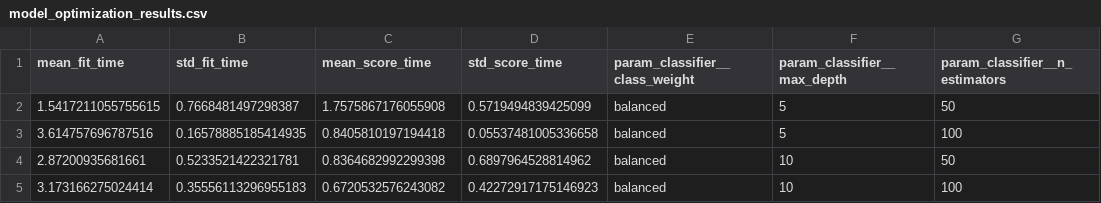
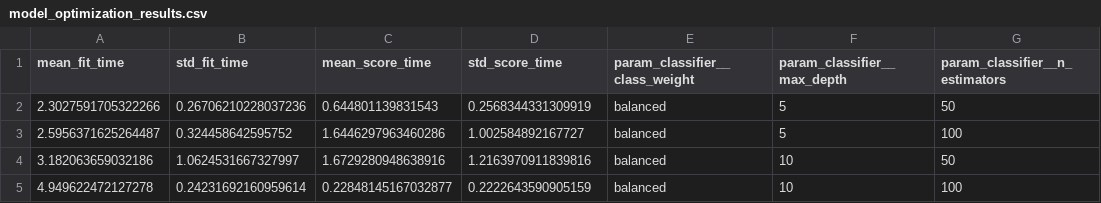
Before and after one commit to estortega/project_4, a CSV file: model_optimization_results.csv, drawn as a sheet; only a part is shown; the diff names each change by its address in the sheet, - before the commit and + after, or states it on an @@ line.

```diff
--- a/model_optimization_results.csv
+++ b/model_optimization_results.csv
-A2 (mean_fit_time): 1.5417211055755615
+A2 (mean_fit_time): 2.3027591705322266
-B2 (std_fit_time): 0.7668481497298387
+B2 (std_fit_time): 0.26706210228037236
-C2 (mean_score_time): 1.7575867176055908
+C2 (mean_score_time): 0.644801139831543
-D2 (std_score_time): 0.5719494839425099
+D2 (std_score_time): 0.2568344331309919
-A3 (mean_fit_time): 3.614757696787516
+A3 (mean_fit_time): 2.5956371625264487
-B3 (std_fit_time): 0.16578885185414935
+B3 (std_fit_time): 0.324458642595752
-C3 (mean_score_time): 0.8405810197194418
+C3 (mean_score_time): 1.6446297963460286
-D3 (std_score_time): 0.05537481005336658
+D3 (std_score_time): 1.002584892167727
-A4 (mean_fit_time): 2.87200935681661
+A4 (mean_fit_time): 3.182063659032186
-B4 (std_fit_time): 0.5233521422321781
+B4 (std_fit_time): 1.0624531667327997
-C4 (mean_score_time): 0.8364682992299398
+C4 (mean_score_time): 1.6729280948638916
-D4 (std_score_time): 0.6897964528814962
+D4 (std_score_time): 1.2163970911839816
-A5 (mean_fit_time): 3.173166275024414
+A5 (mean_fit_time): 4.949622472127278
-B5 (std_fit_time): 0.35556113296955183
+B5 (std_fit_time): 0.24231692160959614
-C5 (mean_score_time): 0.6720532576243082
+C5 (mean_score_time): 0.22848145167032877
-D5 (std_score_time): 0.42272917175146923
+D5 (std_score_time): 0.2222643590905159
```
Also changed, not shown: 3 other files.
